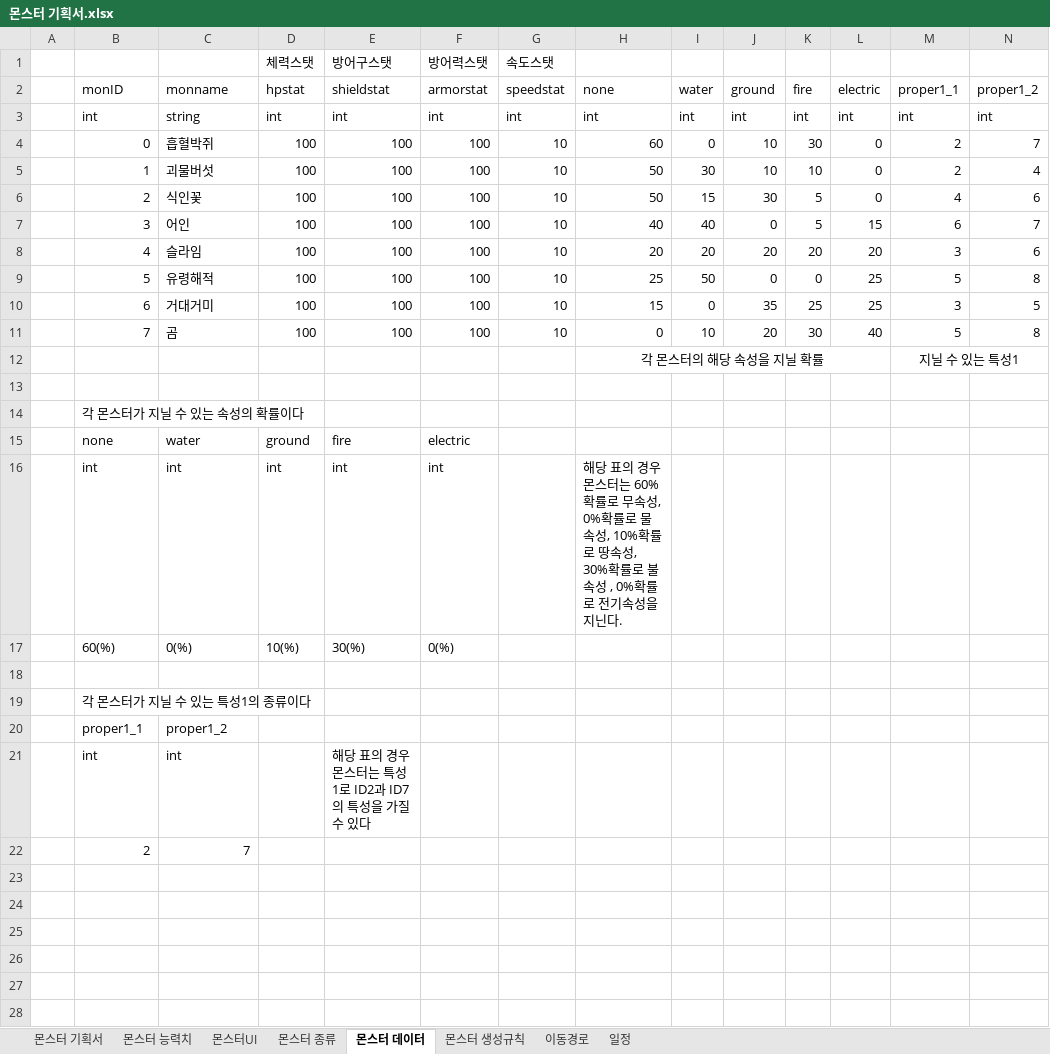
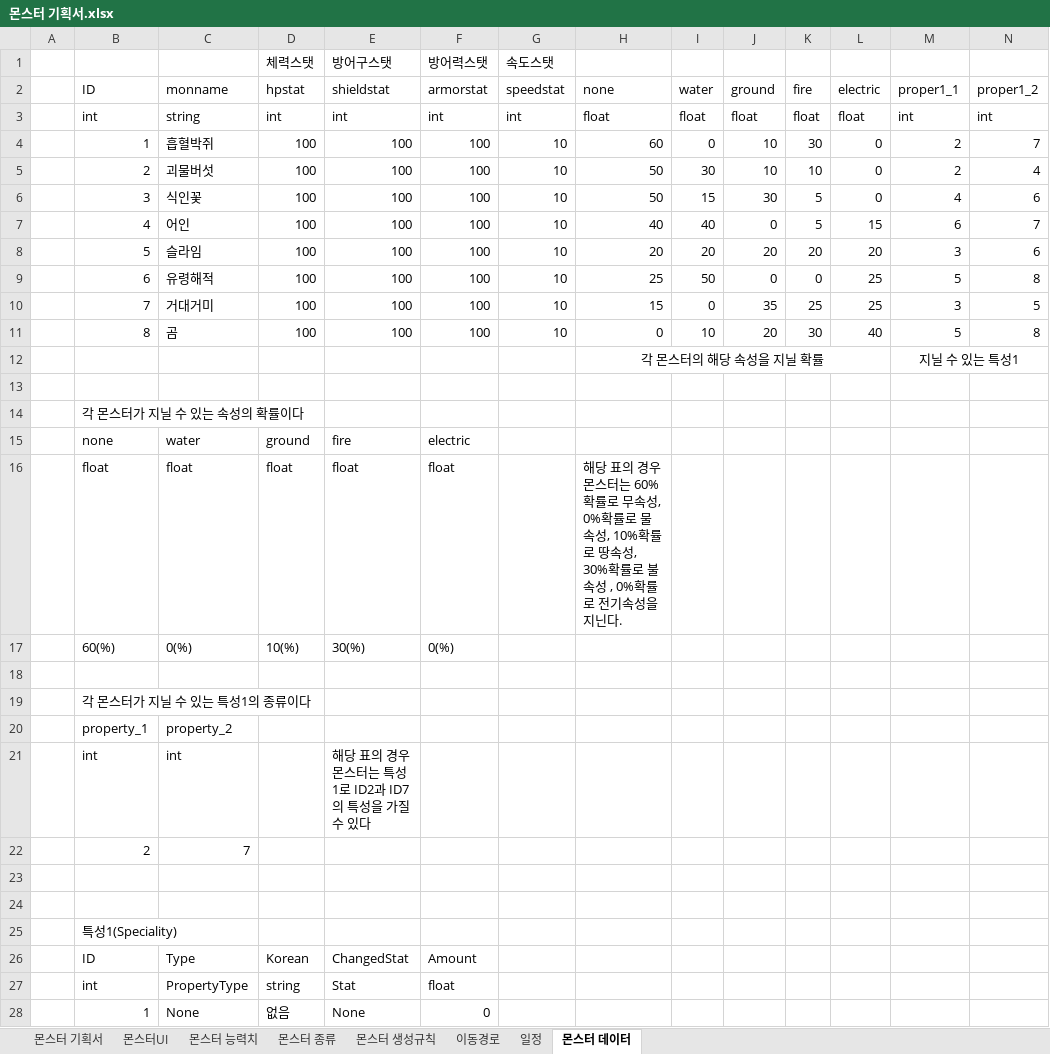
Before and after one commit to ChoWook/PlumTowerDefecne, an Excel workbook: Design/몬스터 기획서.xlsx, sheet 몬스터 데이터, drawn as a sheet; only a part is shown; values as stored, in another font and other column widths than the file's, no borders; removed rows and columns are numbered as before the commit, all else as after; the diff covers the shown part only; the diff names each change by its address in the sheet, - before the commit and + after, or states it on an @@ line.

```diff
--- a/Design/몬스터 기획서.xlsx (sheet 몬스터 데이터)
+++ b/Design/몬스터 기획서.xlsx (sheet 몬스터 데이터)
@@ sheet tab order changed: 몬스터 기획서 | 몬스터UI | 몬스터 능력치 | 몬스터 종류 | 몬스터 생성규칙 | 이동경로 | 일정 | 몬스터 데이터 @@
-B2: monID
+B2: ID
-H3: int
+H3: float
-I3: int
+I3: float
-J3: int
+J3: float
-K3: int
+K3: float
-L3: int
+L3: float
-B4: 0
+B4: 1
-B5: 1
+B5: 2
-B6: 2
+B6: 3
-B7: 3
+B7: 4
-B8: 4
+B8: 5
-B9: 5
+B9: 6
-B10: 6
+B10: 7
-B11: 7
+B11: 8
-row 16:  | int | int | int | int | int |  | 해당 표의 경우 몬스터는 60%확률로 무속성, 0%확률로 물속성, 10%확률로 땅속성, 30%확률로 불속성 , 0%확률로 전기속성을 지닌다.
+row 16:  | float | float | float | float | float |  | 해당 표의 경우 몬스터는 60%확률로 무속성, 0%확률로 물속성, 10%확률로 땅속성, 30%확률로 불속성 , 0%확률로 전기속성을 지닌다.
-row 20:  | proper1_1 | proper1_2
+row 20:  | property_1 | property_2
+row 23: (empty)
+row 24: (empty)
+row 25:  | 특성1(Speciality)
+row 26:  | ID | Type | Korean | ChangedStat | Amount
+row 27:  | int | PropertyType | string | Stat | float
+row 28:  | 1 | None | 없음 | None | 0
```
Also changed, not shown: 42 added rows elsewhere in this sheet, sheet 몬스터 생성규칙, sheet 몬스터 능력치, sheet 몬스터 종류, Design/DataTable/Monster.xlsx, 10 other files.
